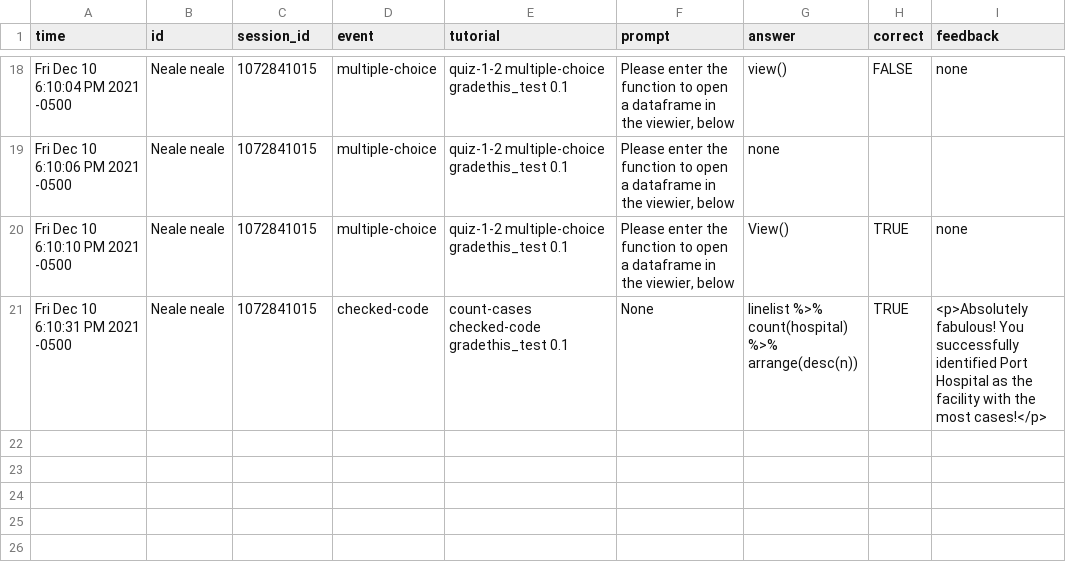
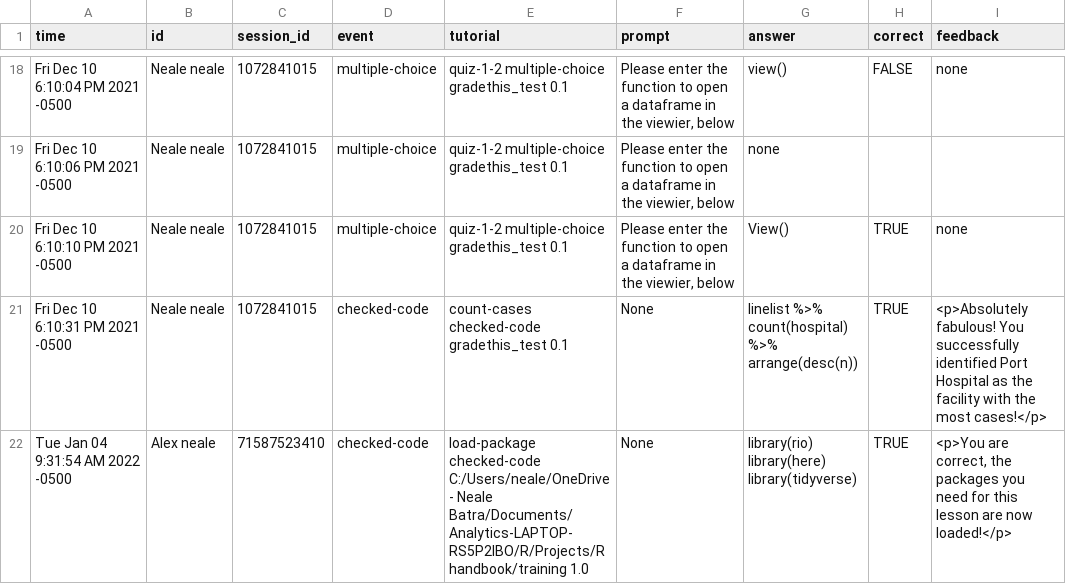
Before and after one commit to appliedepi/tutorials_dev, a CSV file: minimal_submissions.csv, drawn as a sheet; only a part is shown, gaps mark what is left out; ↵ is a line break in a cell; the diff names each change by its address in the sheet, - before the commit and + after, or states it on an @@ line.

Commit message:
Neale edits

```diff
--- a/minimal_submissions.csv
+++ b/minimal_submissions.csv
+row 22: Tue Jan 04 9:31:54 AM 2022 -0500 | Alex neale | 71587523410 | checked-code | load-package checked-code C:/Users/neale/OneDrive - Neale Batra/Documents/Analytics-LAPTOP-RS5P2IBO/R/Projects/R handbook/training 1.0 | None | library(rio) ↵ library(here) ↵ library(tidyverse) | TRUE | <p>You are correct, the packages you need for this lesson are now loaded!</p>
```
Also changed, not shown: 11 other files.
